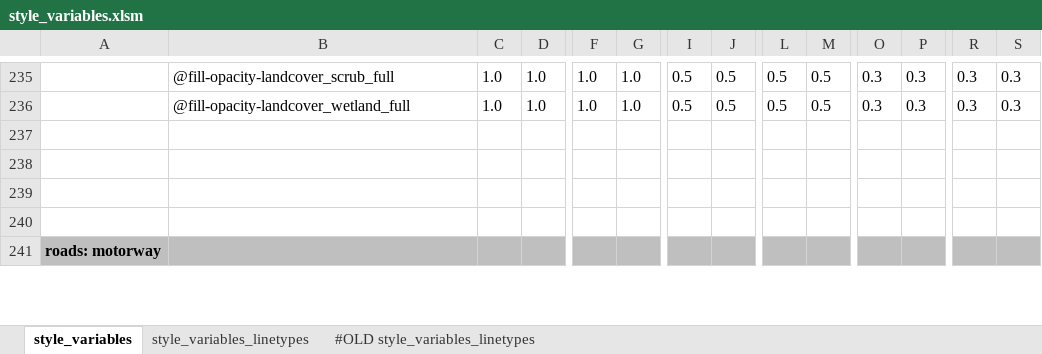
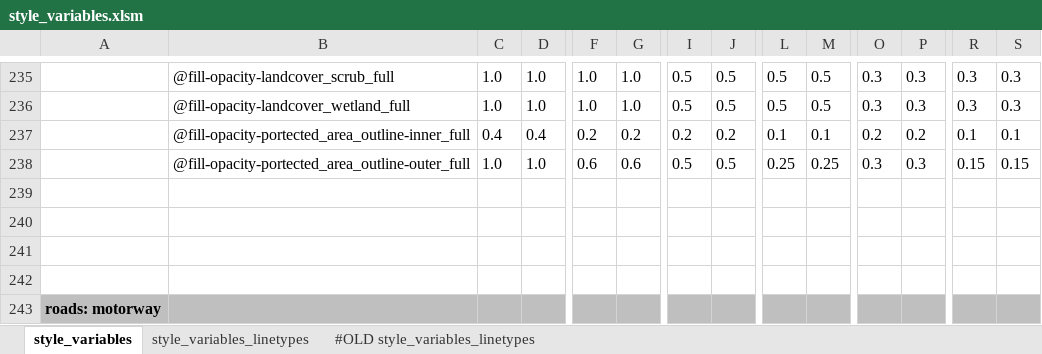
Before and after one commit to MaRaSu/mtb-trailmap, an Excel workbook: style_variables.xlsm, sheet style_variables, drawn as a sheet; only a part is shown, gaps mark what is left out; values as stored, in another font and other column widths than the file's, no borders; rows hold the shown columns only; the diff names each change by its address in the sheet, - before the commit and + after, or states it on an @@ line.

Commit message:
v3 suojelualueiden ääriviiva-opacityt muuttujiksi

```diff
--- a/style_variables.xlsm (sheet style_variables)
+++ b/style_variables.xlsm (sheet style_variables)
+row 237:  | @fill-opacity-portected_area_outline-inner_full | 0.4 | 0.4 | 0.2 | 0.2 | 0.2 | 0.2 | 0.1 | 0.1 | 0.2 | 0.2 | 0.1 | 0.1
+row 238:  | @fill-opacity-portected_area_outline-outer_full | 1.0 | 1.0 | 0.6 | 0.6 | 0.5 | 0.5 | 0.25 | 0.25 | 0.3 | 0.3 | 0.15 | 0.15
```
Also changed, not shown: 2 other files.
